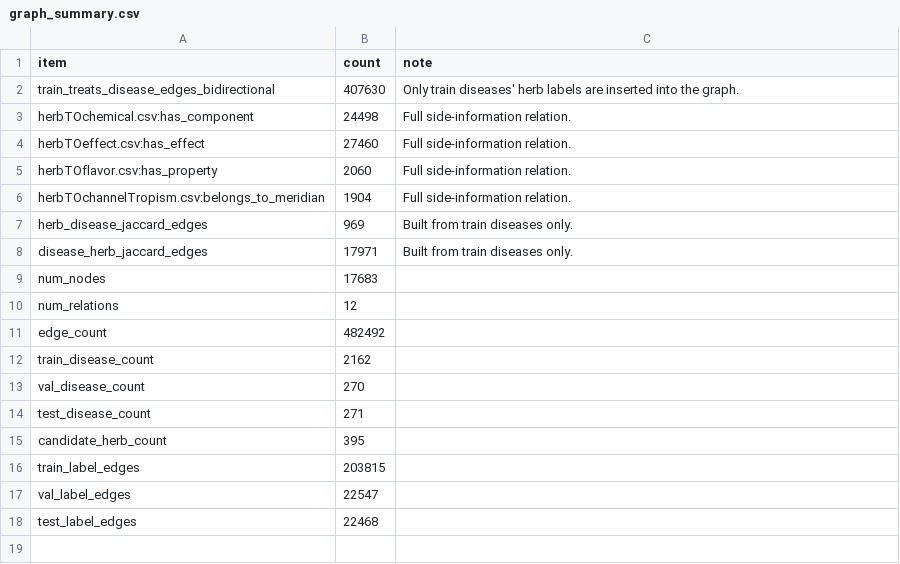
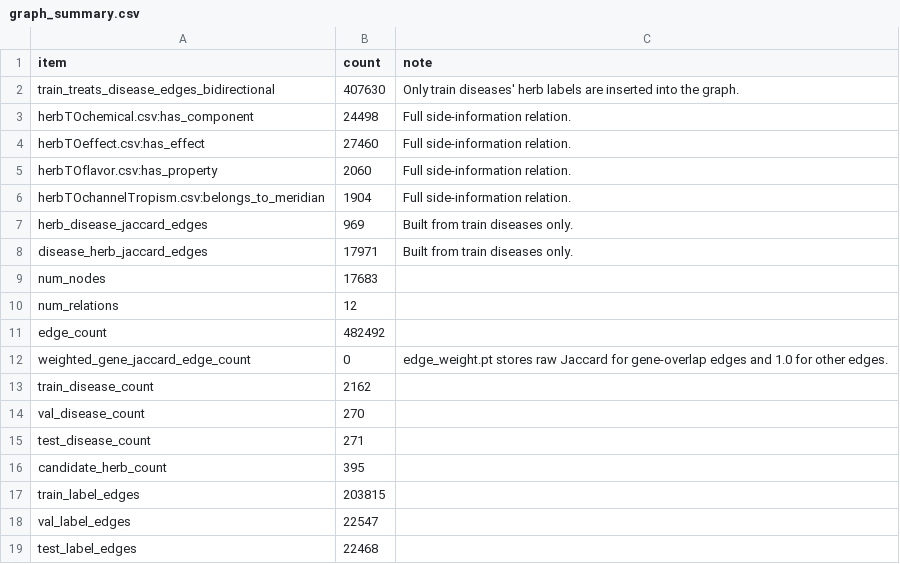
Before and after one commit to konoluluxiuda/HMC-GNN, a CSV file: dataset/NEWHERB/disease_split_graph_data/g0_base/graph_summary.csv, drawn as a sheet.

```diff
--- a/dataset/NEWHERB/disease_split_graph_data/g0_base/graph_summary.csv
+++ b/dataset/NEWHERB/disease_split_graph_data/g0_base/graph_summary.csv
@@ -11,2 +11,3 @@ num_relations,12,
 edge_count,482492,
+weighted_gene_jaccard_edge_count,0,edge_weight.pt stores raw Jaccard for gene-overlap edges and 1.0 for other edges.
 train_disease_count,2162,
```
Also changed, not shown: dataset/NEWHERB/disease_split_graph_data/g0_herb_disease_only/graph_summary.csv, dataset/NEWHERB/disease_split_graph_data/g3_gene_bridge/graph_summary.csv, 33 other files.
